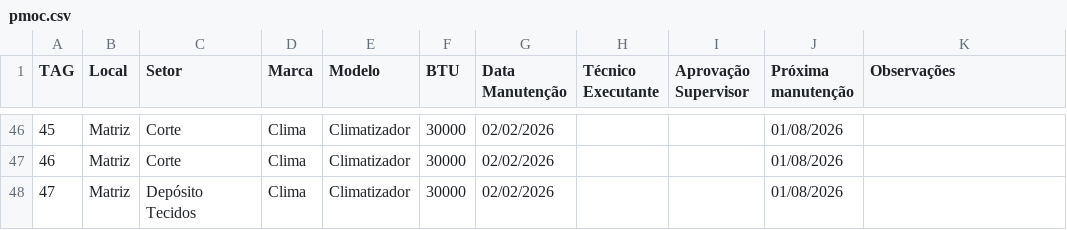
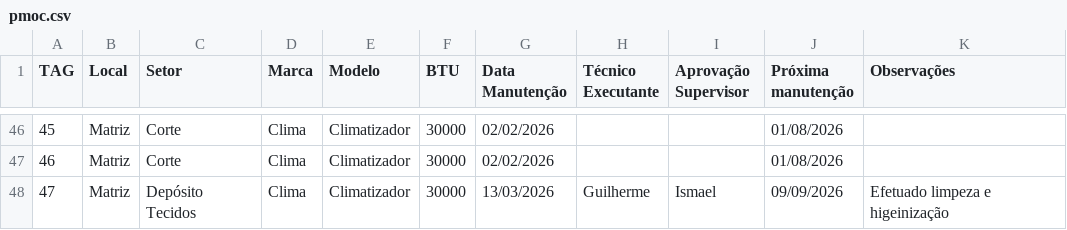
Before and after one commit to vilelarobson0971/pmoc, a CSV file: pmoc.csv, drawn as a sheet; only a part is shown, gaps mark what is left out.

Commit message:
Atualização PMOC - 2026-03-16 15:57:52

```diff
--- a/pmoc.csv
+++ b/pmoc.csv
@@ -47,2 +47,2 @@ TAG,Local,Setor,Marca,Modelo,BTU,Data Manutenção,Técnico Executante,Aprovaç
 46,Matriz,Corte,Clima,Climatizador,30000,02/02/2026,,,01/08/2026,
-47,Matriz,Depósito Tecidos,Clima,Climatizador,30000,02/02/2026,,,01/08/2026,
+47,Matriz,Depósito Tecidos,Clima,Climatizador,30000,13/03/2026,Guilherme,Ismael,09/09/2026,Efetuado limpeza e higeinização
```
